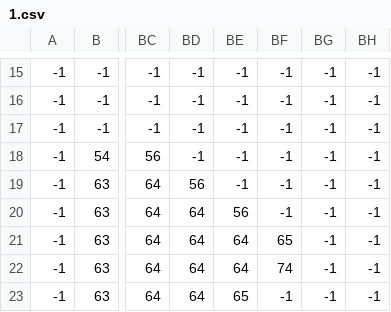
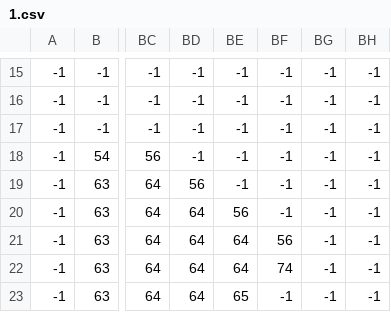
Before and after one commit to pslib-cz/2025-p3a-webgame-cermakdobrovsky, a CSV file: WebGame.Server/wwwroot/1.csv, drawn as a sheet; only a part is shown, gaps mark what is left out; the diff names each change by its address in the sheet, - before the commit and + after, or states it on an @@ line.

Commit message:
feat: Implement initial building data, map updates, and new client-side sprite animation and map rendering components.

```diff
--- a/WebGame.Server/wwwroot/1.csv
+++ b/WebGame.Server/wwwroot/1.csv
-BF21: 65
+BF21: 56
```
Also changed, not shown: 22 other files.
